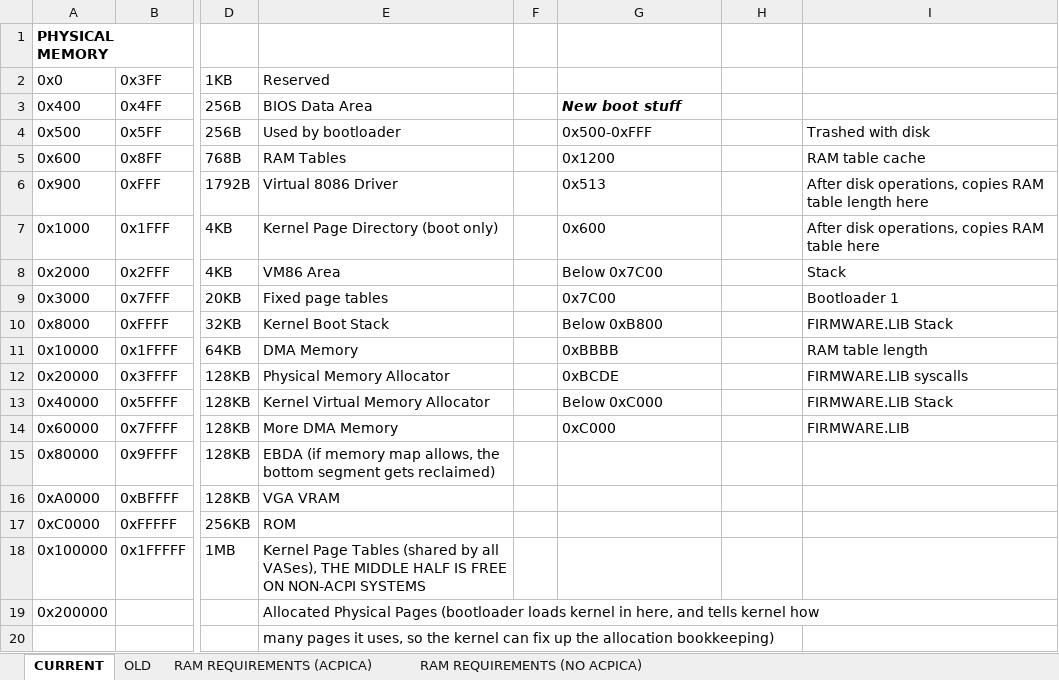
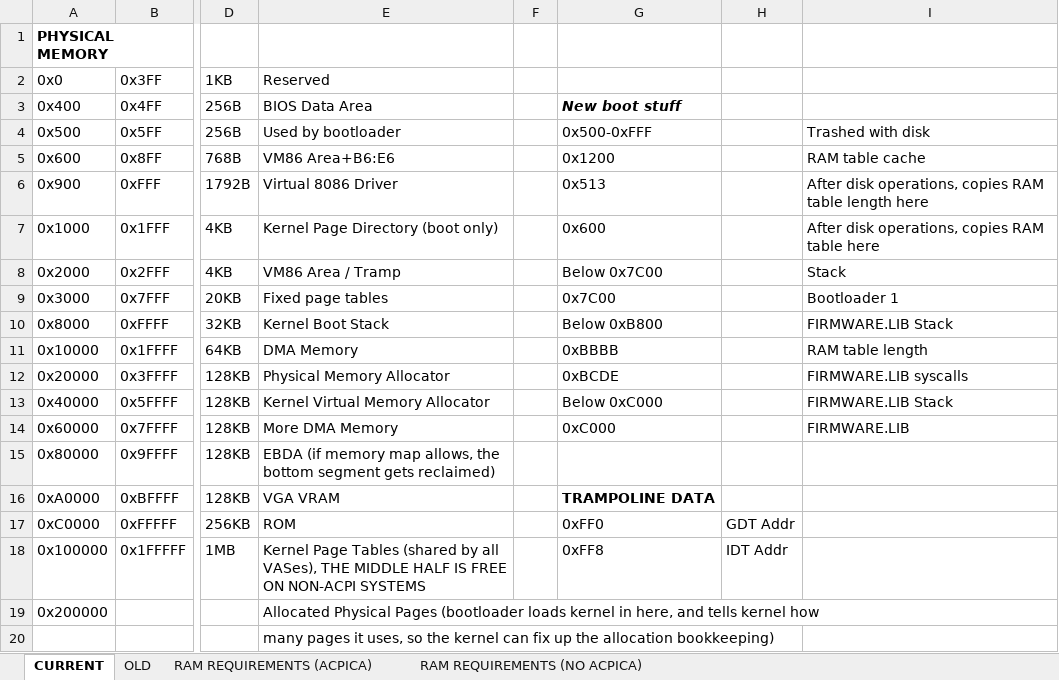
Before and after one commit to alexdboxall/Banana-Operating-System, an Excel workbook: New Memory Map.xlsx, sheet CURRENT, drawn as a sheet; only a part is shown, gaps mark what is left out; values as stored, in another font and other column widths than the file's, no borders; conditional formats not drawn; the diff names each change by its address in the sheet, - before the commit and + after, or states it on an @@ line.

```diff
--- a/New Memory Map.xlsx (sheet CURRENT)
+++ b/New Memory Map.xlsx (sheet CURRENT)
-E5: RAM Tables
+E5: VM86 Area+B6:E6
-E8: VM86 Area
+E8: VM86 Area / Tramp
-G16: (empty)
+G16: TRAMPOLINE DATA
-G17: (empty)
+G17: 0xFF0
-H17: (empty)
+H17: GDT Addr
-G18: (empty)
+G18: 0xFF8
-H18: (empty)
+H18: IDT Addr
```
Also changed, not shown: 6 other files.
